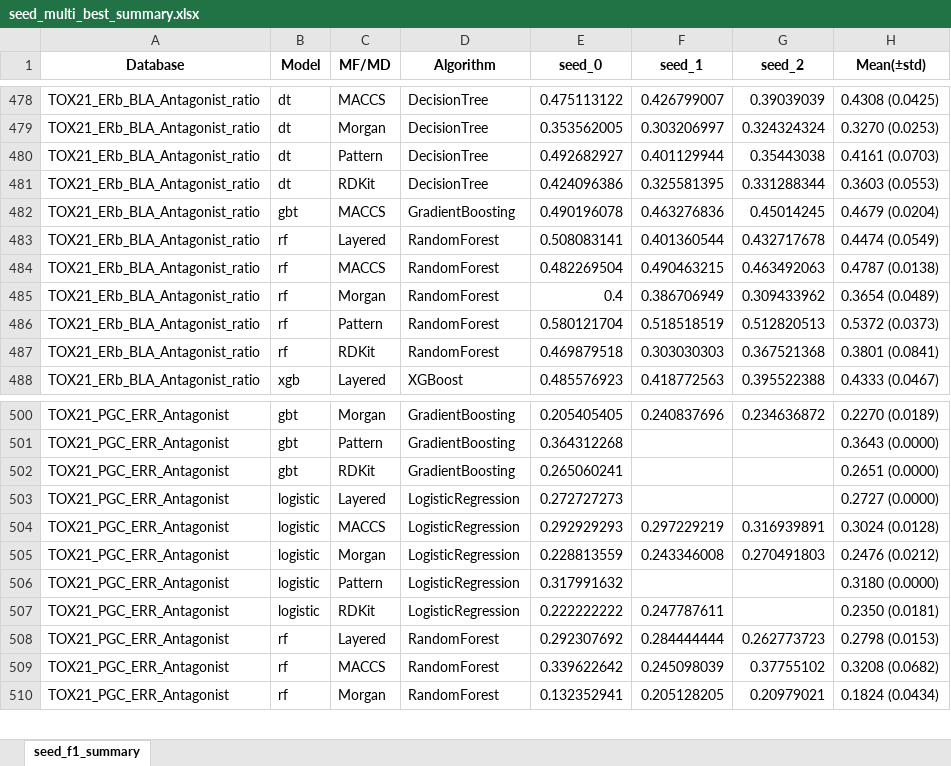
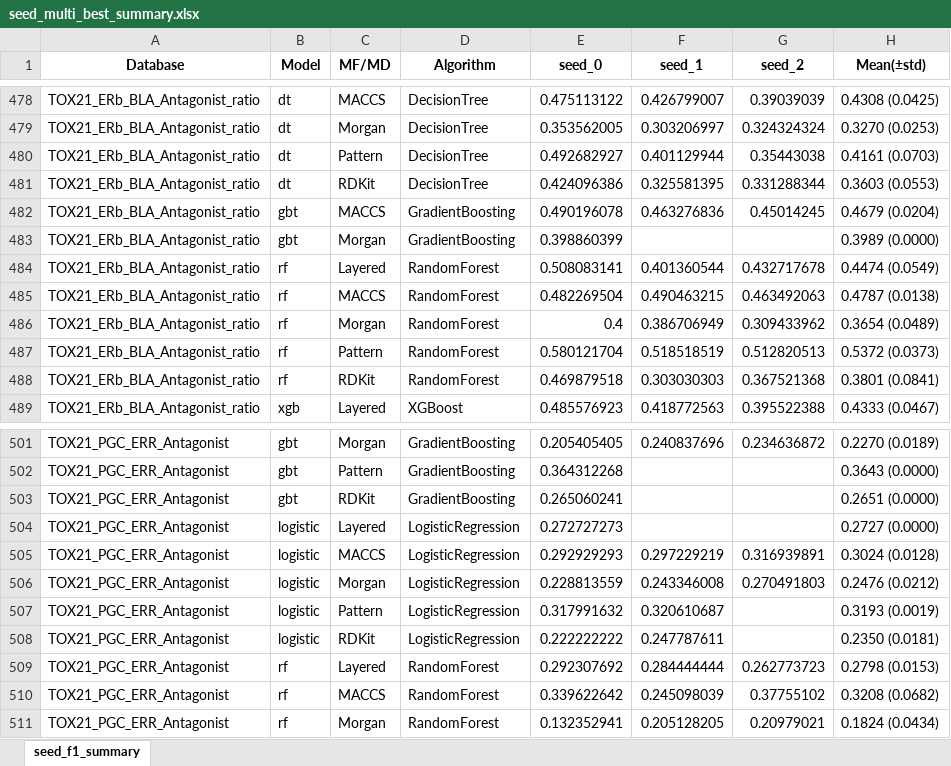
Before and after one commit to Jiinwon/ChemBAI, an Excel workbook: ToxCast_model/experiments/training/DART_MTL/logs/seed_multi_best_summary.xlsx, sheet seed_f1_summary, drawn as a sheet; only a part is shown, gaps mark what is left out; values as stored, in another font and other column widths than the file's, no borders; addresses are those after the commit; the diff names each change by its address in the sheet, - before the commit and + after, or states it on an @@ line.

Commit message:
Logs: auto summary & updates (2025-10-06 19:50:41)

```diff
--- a/ToxCast_model/experiments/training/DART_MTL/logs/seed_multi_best_summary.xlsx (sheet seed_f1_summary)
+++ b/ToxCast_model/experiments/training/DART_MTL/logs/seed_multi_best_summary.xlsx (sheet seed_f1_summary)
+row 483: TOX21_ERb_BLA_Antagonist_ratio | gbt | Morgan | GradientBoosting | 0.398860399 |  |  | 0.3989 (0.0000)
-F507 (seed_1): (empty)
+F507 (seed_1): 0.320610687
-H507 (Mean(±std)): 0.3180 (0.0000)
+H507 (Mean(±std)): 0.3193 (0.0019)
```
Also changed, not shown: 8 other files.
